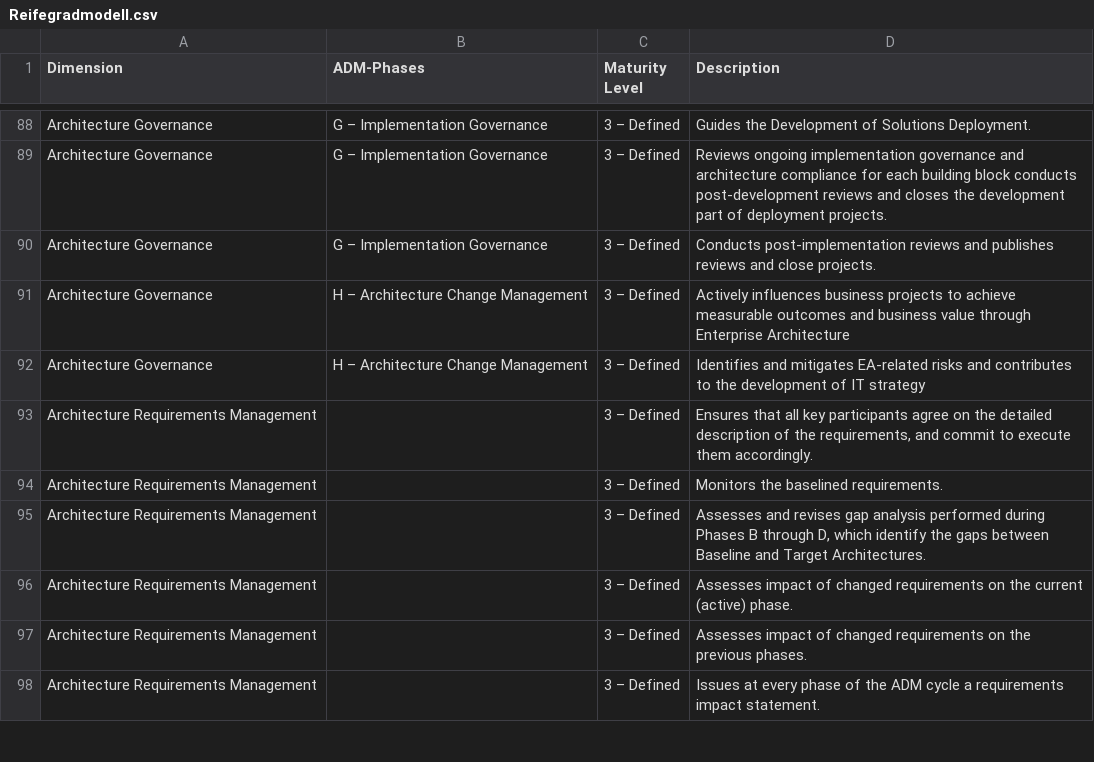
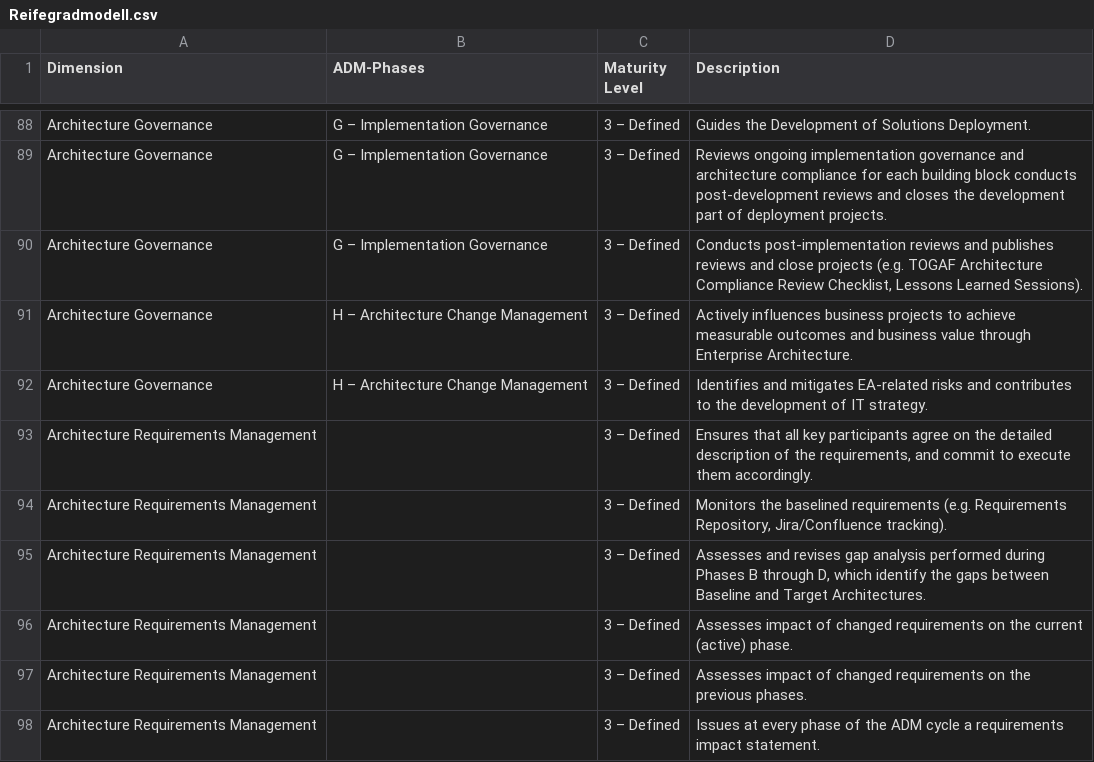
Before and after one commit to AltarisV/EAM-Maturity-Model, a CSV file: Reifegradmodell.csv, drawn as a sheet; only a part is shown, gaps mark what is left out; the diff covers the shown part only.

```diff
--- a/Reifegradmodell.csv
+++ b/Reifegradmodell.csv
@@ -89,7 +89,7 @@ Architecture Governance;G – Implementation Governance;3 – Defined;Guides the
 Architecture Governance;G – Implementation Governance;3 – Defined;Reviews ongoing implementation governance and architecture compliance for each building block conducts post-development reviews and closes the development part of deployment projects.
-Architecture Governance;G – Implementation Governance;3 – Defined;Conducts post-implementation reviews and publishes reviews and close projects.
-Architecture Governance;H – Architecture Change Management;3 – Defined;Actively influences business projects to achieve measurable outcomes and business value through Enterprise Architecture
-Architecture Governance;H – Architecture Change Management;3 – Defined;Identifies and mitigates EA-related risks and contributes to the development of IT strategy
+Architecture Governance;G – Implementation Governance;3 – Defined;Conducts post-implementation reviews and publishes reviews and close projects (e.g. TOGAF Architecture Compliance Review Checklist, Lessons Learned Sessions).
+Architecture Governance;H – Architecture Change Management;3 – Defined;Actively influences business projects to achieve measurable outcomes and business value through Enterprise Architecture.
+Architecture Governance;H – Architecture Change Management;3 – Defined;Identifies and mitigates EA-related risks and contributes to the development of IT strategy.
 Architecture Requirements Management;;3 – Defined;Ensures that all key participants agree on the detailed description of the requirements, and commit to execute them accordingly.
-Architecture Requirements Management;;3 – Defined;Monitors the baselined requirements.
+Architecture Requirements Management;;3 – Defined;Monitors the baselined requirements (e.g. Requirements Repository, Jira/Confluence tracking).
 Architecture Requirements Management;;3 – Defined;Assesses and revises gap analysis performed during Phases B through D, which identify the gaps between Baseline and Target Architectures.
```
Also changed, not shown: 26 edited cells elsewhere in this file.
